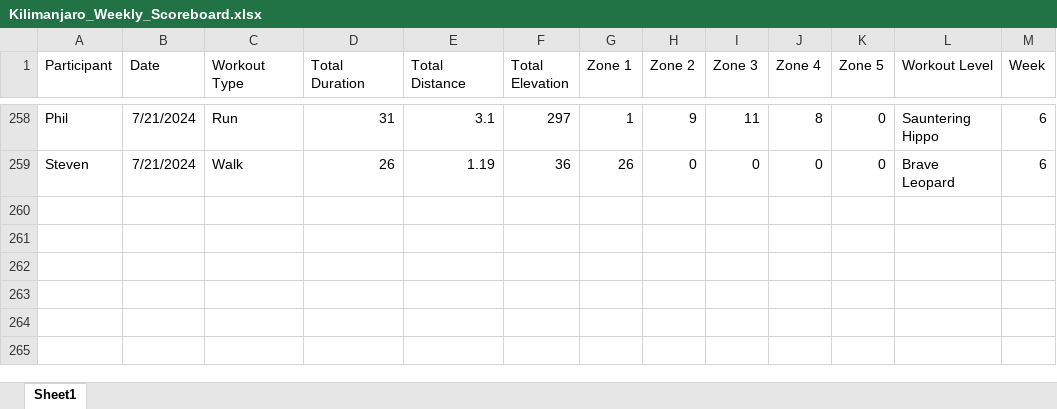
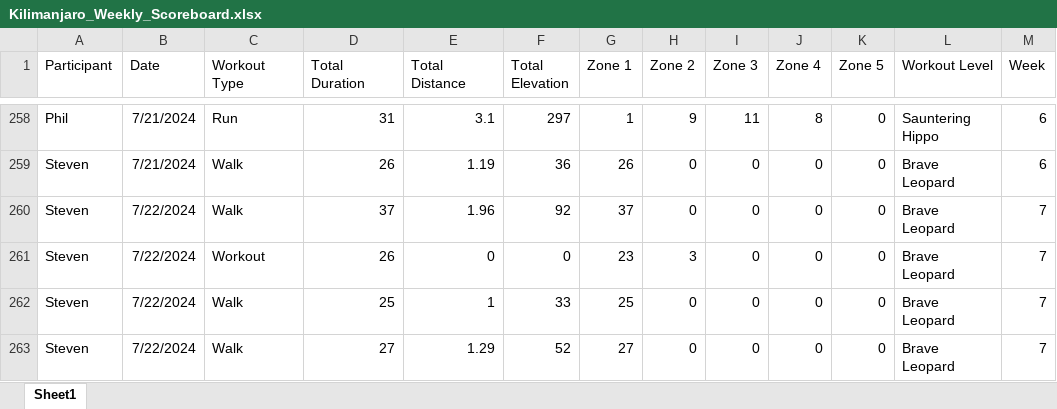
Before and after one commit to Steven-Carter-Data/strava_killimanjaro_tracker, an Excel workbook: Kilimanjaro_Weekly_Scoreboard.xlsx, sheet Sheet1, drawn as a sheet; only a part is shown, gaps mark what is left out; values as stored, in another font and other column widths than the file's, no borders; the diff names each change by its address in the sheet, - before the commit and + after, or states it on an @@ line.

Commit message:
Add files via upload

```diff
--- a/Kilimanjaro_Weekly_Scoreboard.xlsx (sheet Sheet1)
+++ b/Kilimanjaro_Weekly_Scoreboard.xlsx (sheet Sheet1)
+row 260: Steven | 7/22/2024 | Walk | 37 | 1.96 | 92 | 37 | 0 | 0 | 0 | 0 | Brave Leopard | 7
+row 261: Steven | 7/22/2024 | Workout | 26 | 0 | 0 | 23 | 3 | 0 | 0 | 0 | Brave Leopard | 7
+row 262: Steven | 7/22/2024 | Walk | 25 | 1 | 33 | 25 | 0 | 0 | 0 | 0 | Brave Leopard | 7
+row 263: Steven | 7/22/2024 | Walk | 27 | 1.29 | 52 | 27 | 0 | 0 | 0 | 0 | Brave Leopard | 7
```
